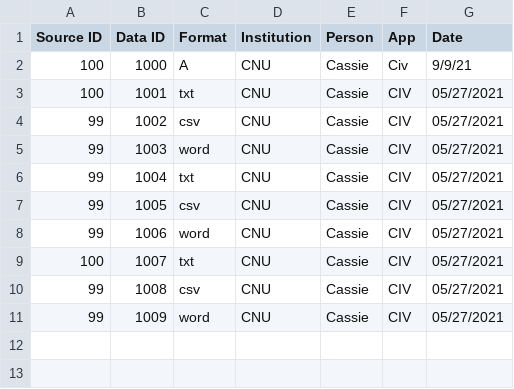
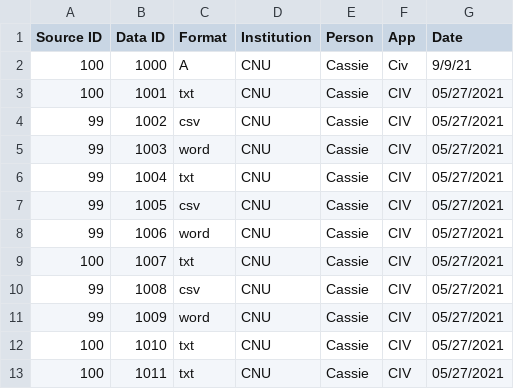
Before and after one commit to cvdva/rabbitmq-project, a CSV file: src/datalog.csv, drawn as a sheet.

```diff
--- a/src/datalog.csv
+++ b/src/datalog.csv
@@ -11 +11,3 @@ Source ID,Data ID,Format,Institution,Person,App,Date
 99, 1009, word, CNU, Cassie, CIV, 05/27/2021
+100, 1010, txt, CNU, Cassie, CIV, 05/27/2021
+100, 1011, txt, CNU, Cassie, CIV, 05/27/2021
```
Also changed, not shown: 9 other files.
